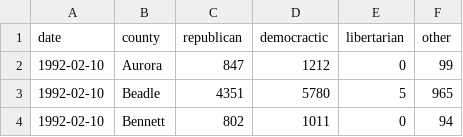
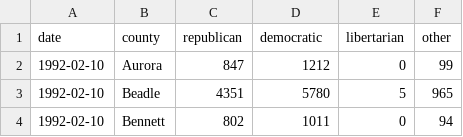
Before and after one commit to cjwinchester/south-dakota-voter-registration-data, a CSV file: data/1992-02-10.csv, drawn as a sheet; only a part is shown.

```diff
--- a/data/1992-02-10.csv
+++ b/data/1992-02-10.csv
@@ -1,2 +1,2 @@
-date,county,republican,democractic,libertarian,other
+date,county,republican,democratic,libertarian,other
 1992-02-10,Aurora,847,1212,0,99
```
Also changed, not shown: data/2012-11-05.csv, 2 other files.
